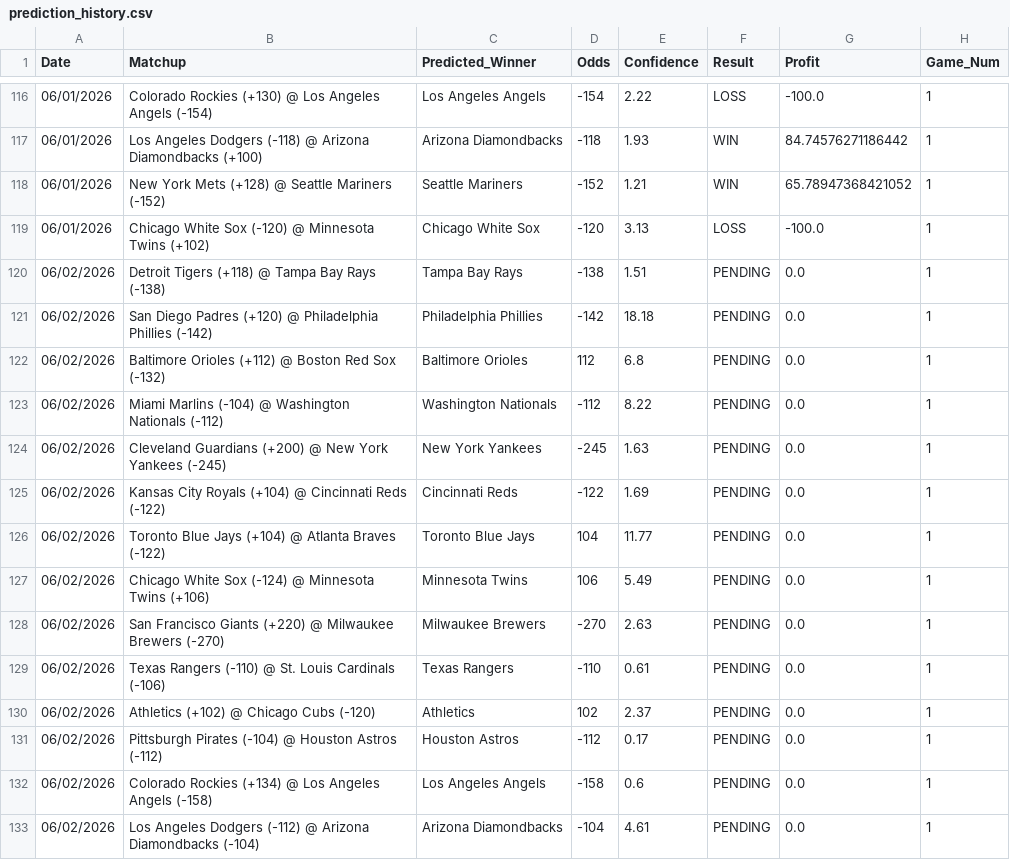
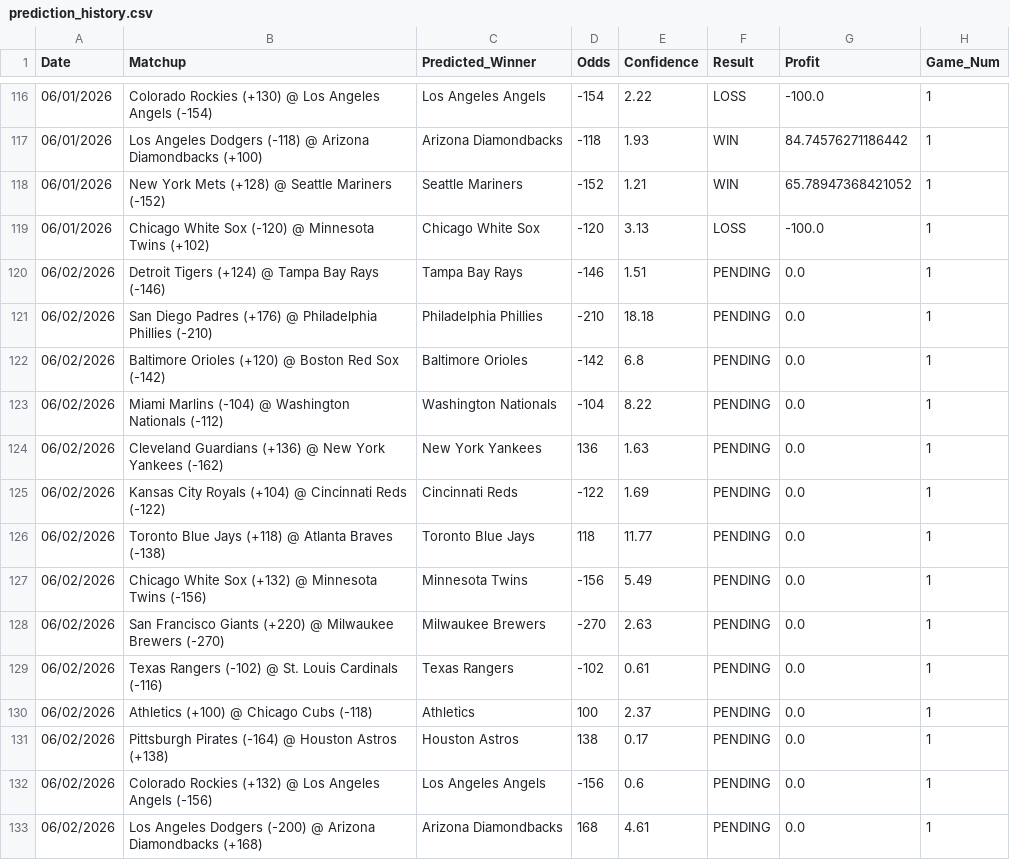
Before and after one commit to HHRUS90/mlb-edge-analyzer, a CSV file: prediction_history.csv, drawn as a sheet; only a part is shown, gaps mark what is left out.

```diff
--- a/prediction_history.csv
+++ b/prediction_history.csv
@@ -119,15 +119,15 @@ Date,Matchup,Predicted_Winner,Odds,Confidence,Result,Profit,Game_Num
 06/01/2026,Chicago White Sox (-120) @ Minnesota Twins (+102),Chicago White Sox,-120,3.13,LOSS,-100.0,1
-06/02/2026,Detroit Tigers (+118) @ Tampa Bay Rays (-138),Tampa Bay Rays,-138,1.51,PENDING,0.0,1
-06/02/2026,San Diego Padres (+120) @ Philadelphia Phillies (-142),Philadelphia Phillies,-142,18.18,PENDING,0.0,1
-06/02/2026,Baltimore Orioles (+112) @ Boston Red Sox (-132),Baltimore Orioles,112,6.8,PENDING,0.0,1
-06/02/2026,Miami Marlins (-104) @ Washington Nationals (-112),Washington Nationals,-112,8.22,PENDING,0.0,1
-06/02/2026,Cleveland Guardians (+200) @ New York Yankees (-245),New York Yankees,-245,1.63,PENDING,0.0,1
+06/02/2026,Detroit Tigers (+124) @ Tampa Bay Rays (-146),Tampa Bay Rays,-146,1.51,PENDING,0.0,1
+06/02/2026,San Diego Padres (+176) @ Philadelphia Phillies (-210),Philadelphia Phillies,-210,18.18,PENDING,0.0,1
+06/02/2026,Baltimore Orioles (+120) @ Boston Red Sox (-142),Baltimore Orioles,-142,6.8,PENDING,0.0,1
+06/02/2026,Miami Marlins (-104) @ Washington Nationals (-112),Washington Nationals,-104,8.22,PENDING,0.0,1
+06/02/2026,Cleveland Guardians (+136) @ New York Yankees (-162),New York Yankees,136,1.63,PENDING,0.0,1
 06/02/2026,Kansas City Royals (+104) @ Cincinnati Reds (-122),Cincinnati Reds,-122,1.69,PENDING,0.0,1
-06/02/2026,Toronto Blue Jays (+104) @ Atlanta Braves (-122),Toronto Blue Jays,104,11.77,PENDING,0.0,1
-06/02/2026,Chicago White Sox (-124) @ Minnesota Twins (+106),Minnesota Twins,106,5.49,PENDING,0.0,1
+06/02/2026,Toronto Blue Jays (+118) @ Atlanta Braves (-138),Toronto Blue Jays,118,11.77,PENDING,0.0,1
+06/02/2026,Chicago White Sox (+132) @ Minnesota Twins (-156),Minnesota Twins,-156,5.49,PENDING,0.0,1
 06/02/2026,San Francisco Giants (+220) @ Milwaukee Brewers (-270),Milwaukee Brewers,-270,2.63,PENDING,0.0,1
-06/02/2026,Texas Rangers (-110) @ St. Louis Cardinals (-106),Texas Rangers,-110,0.61,PENDING,0.0,1
-06/02/2026,Athletics (+102) @ Chicago Cubs (-120),Athletics,102,2.37,PENDING,0.0,1
-06/02/2026,Pittsburgh Pirates (-104) @ Houston Astros (-112),Houston Astros,-112,0.17,PENDING,0.0,1
-06/02/2026,Colorado Rockies (+134) @ Los Angeles Angels (-158),Los Angeles Angels,-158,0.6,PENDING,0.0,1
-06/02/2026,Los Angeles Dodgers (-112) @ Arizona Diamondbacks (-104),Arizona Diamondbacks,-104,4.61,PENDING,0.0,1
+06/02/2026,Texas Rangers (-102) @ St. Louis Cardinals (-116),Texas Rangers,-102,0.61,PENDING,0.0,1
+06/02/2026,Athletics (+100) @ Chicago Cubs (-118),Athletics,100,2.37,PENDING,0.0,1
+06/02/2026,Pittsburgh Pirates (-164) @ Houston Astros (+138),Houston Astros,138,0.17,PENDING,0.0,1
+06/02/2026,Colorado Rockies (+132) @ Los Angeles Angels (-156),Los Angeles Angels,-156,0.6,PENDING,0.0,1
+06/02/2026,Los Angeles Dodgers (-200) @ Arizona Diamondbacks (+168),Arizona Diamondbacks,168,4.61,PENDING,0.0,1
```
Also changed, not shown: 3 other files.
